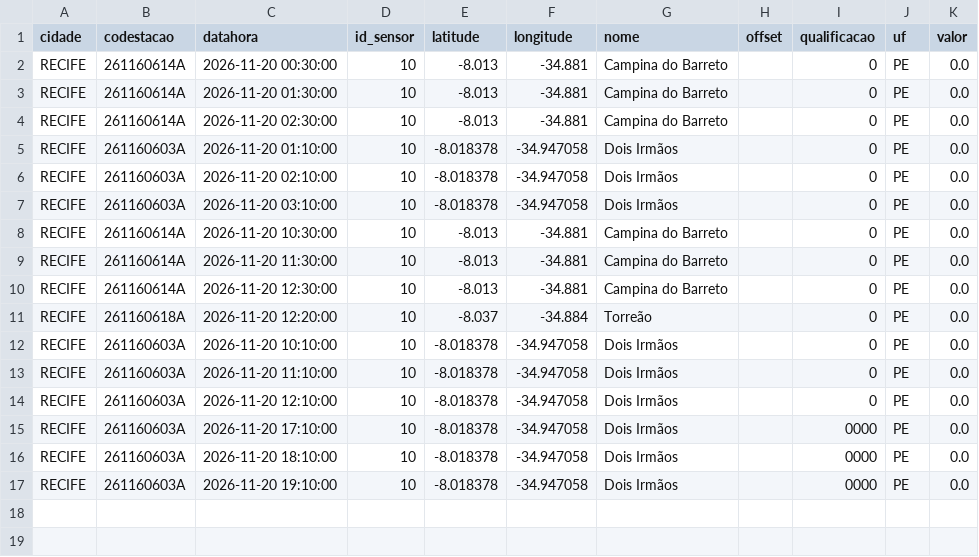
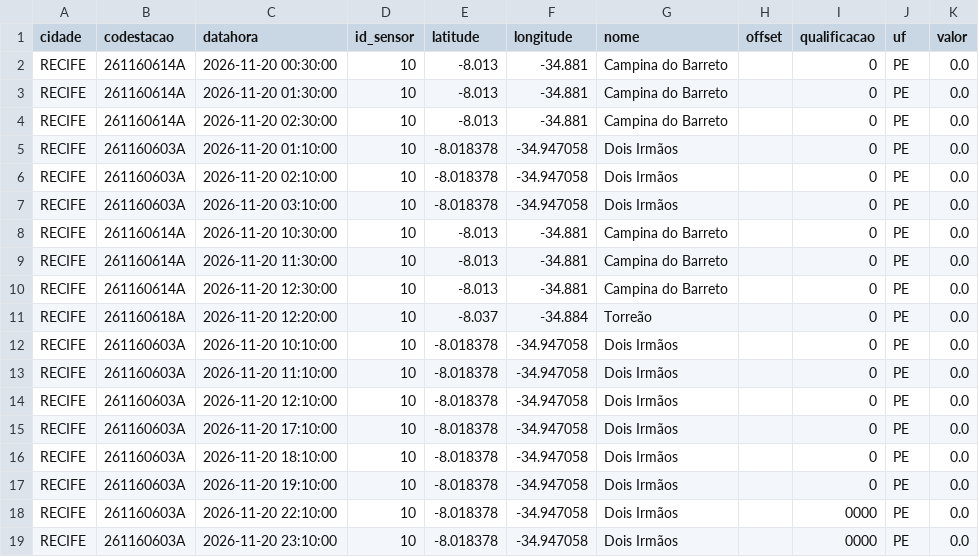
Before and after one commit to RafaellaB/risco-hoje, a CSV file: chuva_recife_2026-11-20.csv, drawn as a sheet.

```diff
--- a/chuva_recife_2026-11-20.csv
+++ b/chuva_recife_2026-11-20.csv
@@ -14,4 +14,6 @@ RECIFE,261160603A,2026-11-20 11:10:00,10,-8.018378,-34.947058,Dois Irmãos,,0,PE
 RECIFE,261160603A,2026-11-20 12:10:00,10,-8.018378,-34.947058,Dois Irmãos,,0,PE,0.0
-RECIFE,261160603A,2026-11-20 17:10:00,10,-8.018378,-34.947058,Dois Irmãos,,0000,PE,0.0
-RECIFE,261160603A,2026-11-20 18:10:00,10,-8.018378,-34.947058,Dois Irmãos,,0000,PE,0.0
-RECIFE,261160603A,2026-11-20 19:10:00,10,-8.018378,-34.947058,Dois Irmãos,,0000,PE,0.0
+RECIFE,261160603A,2026-11-20 17:10:00,10,-8.018378,-34.947058,Dois Irmãos,,0,PE,0.0
+RECIFE,261160603A,2026-11-20 18:10:00,10,-8.018378,-34.947058,Dois Irmãos,,0,PE,0.0
+RECIFE,261160603A,2026-11-20 19:10:00,10,-8.018378,-34.947058,Dois Irmãos,,0,PE,0.0
+RECIFE,261160603A,2026-11-20 22:10:00,10,-8.018378,-34.947058,Dois Irmãos,,0000,PE,0.0
+RECIFE,261160603A,2026-11-20 23:10:00,10,-8.018378,-34.947058,Dois Irmãos,,0000,PE,0.0
```
Also changed, not shown: 1 other file.
